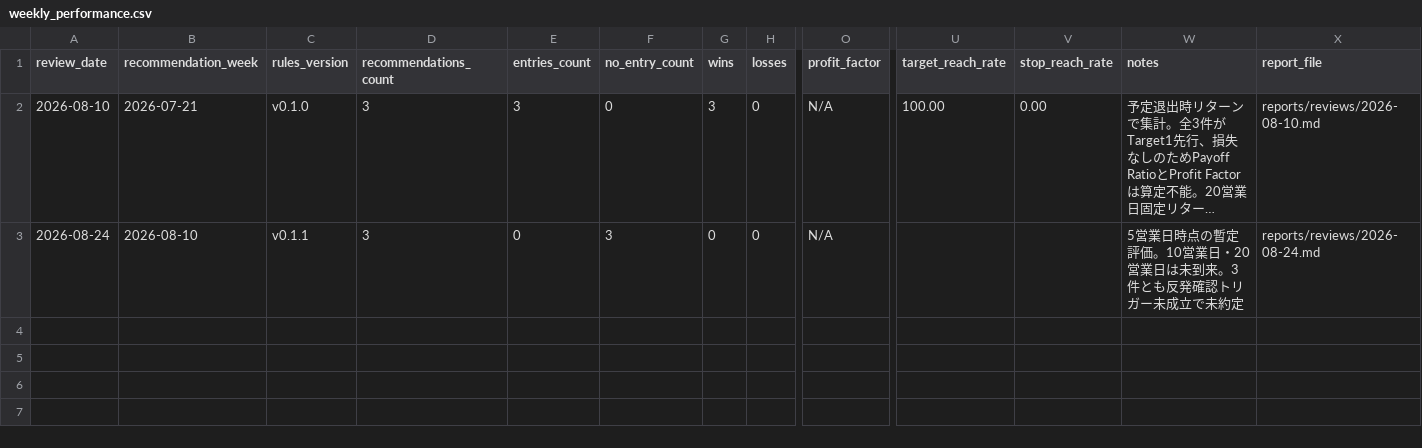
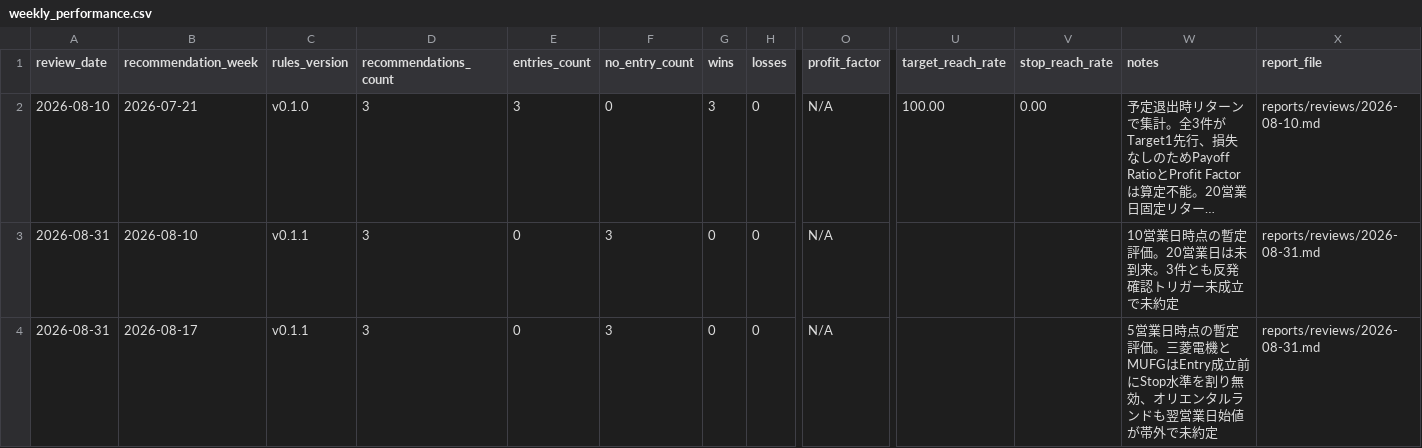
Before and after one commit to masurinkun/swing-ai-lab, a CSV file: history/weekly_performance.csv, drawn as a sheet; only a part is shown, gaps mark what is left out; long unchanged cells end in …; rows hold the shown columns only; the diff names each change by its address in the sheet, - before the commit and + after, or states it on an @@ line.

```diff
--- a/history/weekly_performance.csv
+++ b/history/weekly_performance.csv
-A3 (review_date): 2026-08-24
+A3 (review_date): 2026-08-31
-W3 (notes): 5営業日時点の暫定評価。10営業日・20営業日は未到来。3件とも反発確認トリガー未成立で未約定
+W3 (notes): 10営業日時点の暫定評価。20営業日は未到来。3件とも反発確認トリガー未成立で未約定
-X3 (report_file): reports/reviews/2026-08-24.md
+X3 (report_file): reports/reviews/2026-08-31.md
+row 4: 2026-08-31 | 2026-08-17 | v0.1.1 | 3 | 0 | 3 | 0 | 0 | N/A |  |  | 5営業日時点の暫定評価。三菱電機とMUFGはEntry成立前にStop水準を割り無効、オリエンタルランドも翌営業日始値が帯外で未約定 | reports/reviews/2026-08-31.md
```
Also changed, not shown: history/evaluations.csv, history/market_environment.csv, 3 other files.
